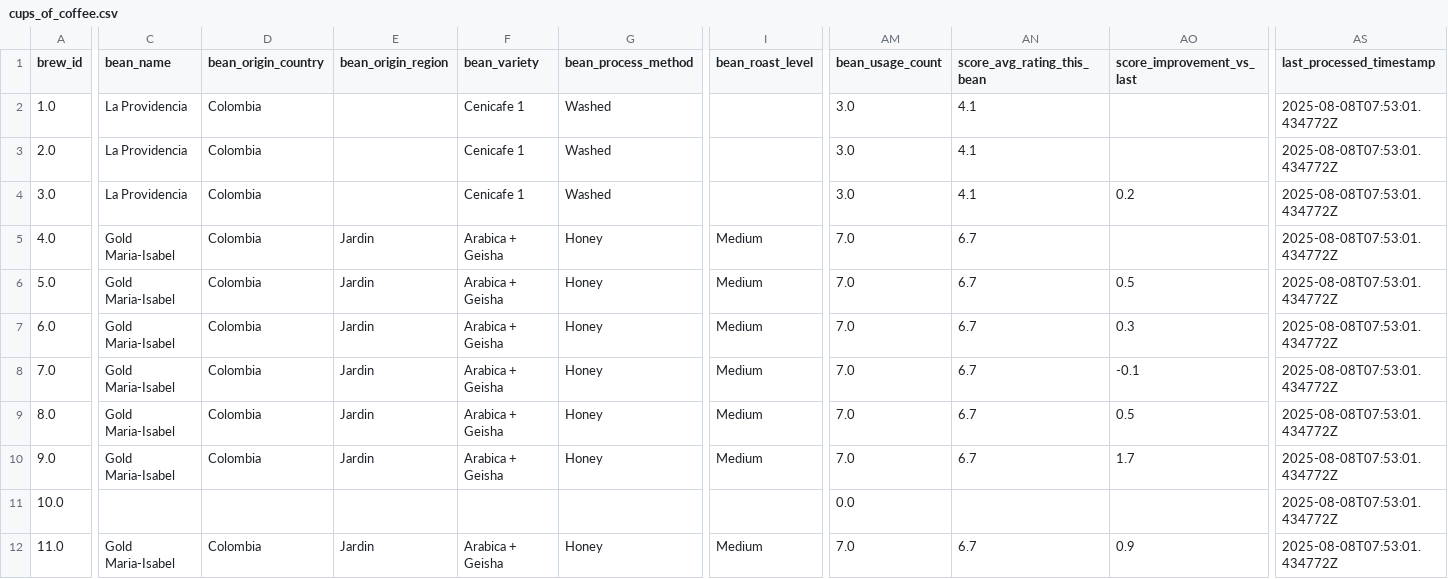
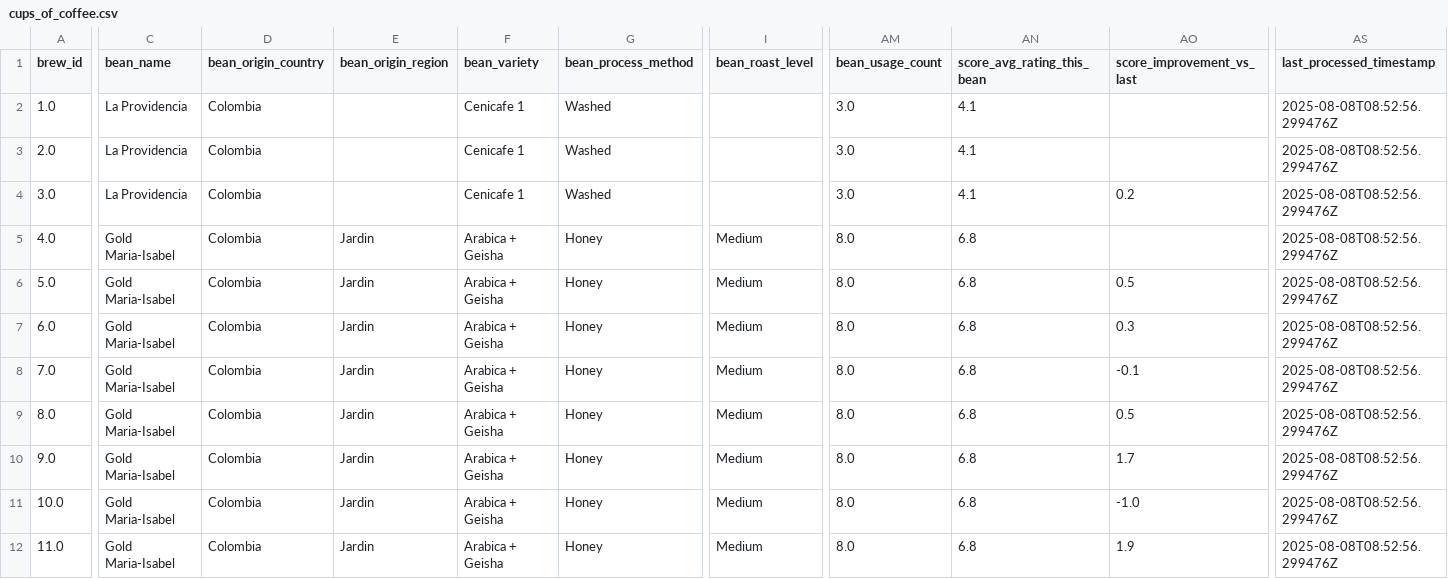
Before and after one commit to tomasjgsn/coffee_db, a CSV file: data/cups_of_coffee.csv, drawn as a sheet; only a part is shown, gaps mark what is left out; the diff covers the shown part only; the diff names each change by its address in the sheet, - before the commit and + after, or states it on an @@ line.

Commit message:
edited missing bean info, added back in via new edit workflow

```diff
--- a/data/cups_of_coffee.csv
+++ b/data/cups_of_coffee.csv
-AS2:AS12 (last_processed_timestamp): 2025-08-08T07:53:01.434772Z
+AS2:AS12 (last_processed_timestamp): 2025-08-08T08:52:56.299476Z
-AM5:AM10 (bean_usage_count): 7.0
+AM5:AM10 (bean_usage_count): 8.0
-AN5:AN10 (score_avg_rating_this_bean): 6.7
+AN5:AN10 (score_avg_rating_this_bean): 6.8
-C11 (bean_name): (empty)
+C11 (bean_name): Gold Maria-Isabel
-D11 (bean_origin_country): (empty)
+D11 (bean_origin_country): Colombia
-E11 (bean_origin_region): (empty)
+E11 (bean_origin_region): Jardin
-F11 (bean_variety): (empty)
+F11 (bean_variety): Arabica + Geisha
-G11 (bean_process_method): (empty)
+G11 (bean_process_method): Honey
-I11 (bean_roast_level): (empty)
+I11 (bean_roast_level): Medium
-AM11 (bean_usage_count): 0.0
+AM11 (bean_usage_count): 8.0
-AN11 (score_avg_rating_this_bean): (empty)
+AN11 (score_avg_rating_this_bean): 6.8
-AO11 (score_improvement_vs_last): (empty)
+AO11 (score_improvement_vs_last): -1.0
-AM12 (bean_usage_count): 7.0
+AM12 (bean_usage_count): 8.0
-AN12 (score_avg_rating_this_bean): 6.7
+AN12 (score_avg_rating_this_bean): 6.8
-AO12 (score_improvement_vs_last): 0.9
+AO12 (score_improvement_vs_last): 1.9
```
Also changed, not shown: 2 edited cells elsewhere in this file.
